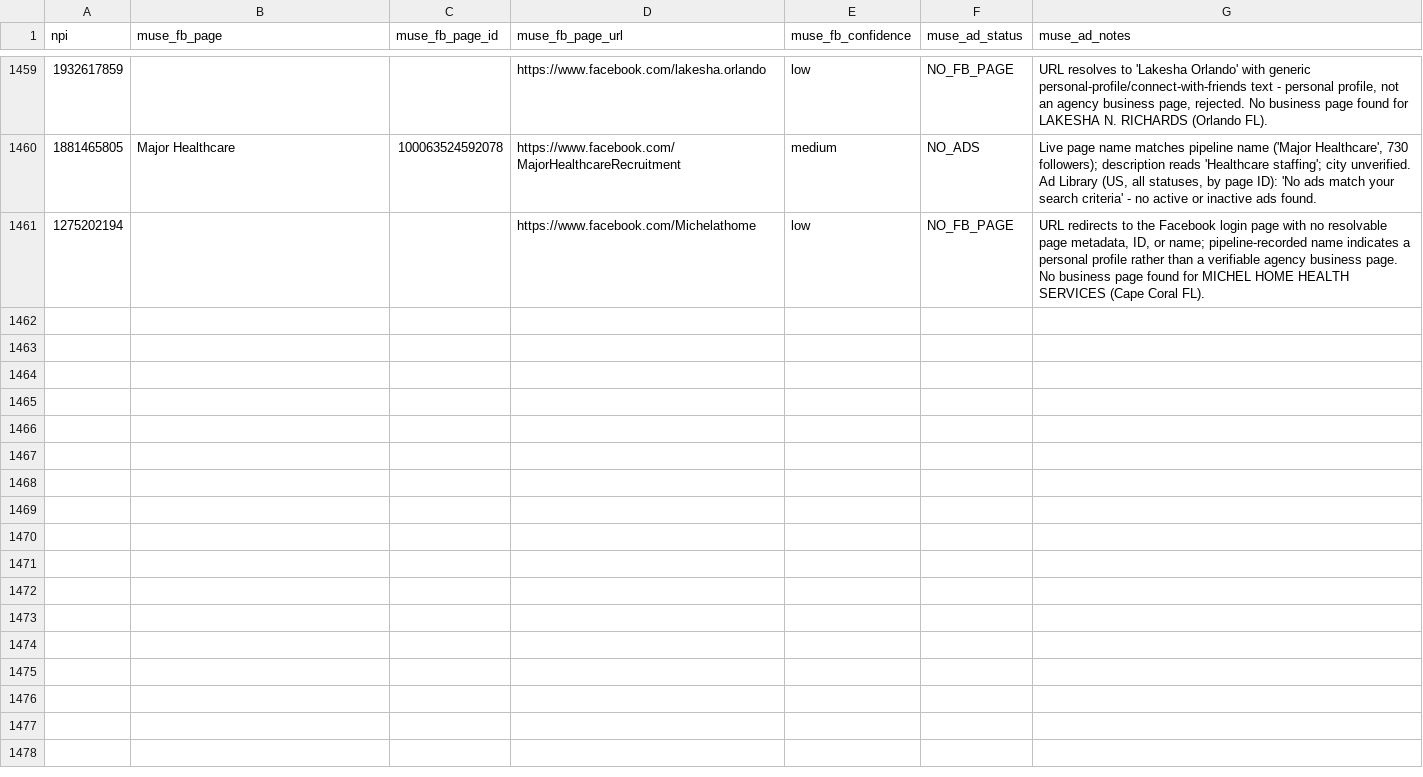
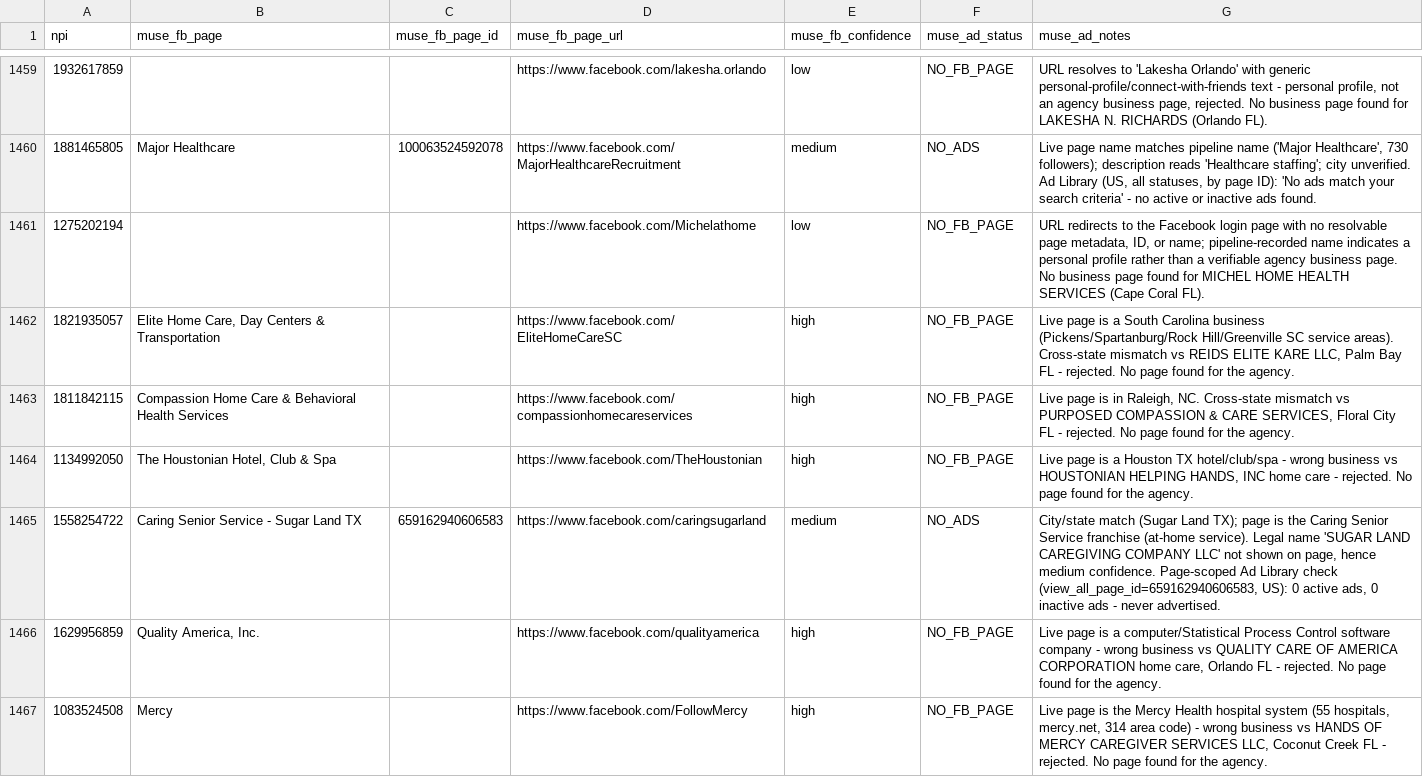
Before and after one commit to Sarojkumar9999/targeto-senior-home-care-pipeline, a CSV file: data/muse_verifications.csv, drawn as a sheet; only a part is shown, gaps mark what is left out; the diff covers the shown part only; the diff names each change by its address in the sheet, - before the commit and + after, or states it on an @@ line.

Commit message:
tier 2 wave 22 batch 8/15: 12 URL-only agencies (15 workers) (+12 verified, 0 dupes skipped)

```diff
--- a/data/muse_verifications.csv
+++ b/data/muse_verifications.csv
+row 1462: 1821935057 | Elite Home Care, Day Centers & Transportation |  | https://www.facebook.com/EliteHomeCareSC | high | NO_FB_PAGE | Live page is a South Carolina business (Pickens/Spartanburg/Rock Hill/Greenville SC service areas). Cross-state mismatch vs REIDS ELITE KARE LLC, Palm Bay FL - rejected. No page found for the agency.
+row 1463: 1811842115 | Compassion Home Care & Behavioral Health Services |  | https://www.facebook.com/compassionhomecareservices | high | NO_FB_PAGE | Live page is in Raleigh, NC. Cross-state mismatch vs PURPOSED COMPASSION & CARE SERVICES, Floral City FL - rejected. No page found for the agency.
+row 1464: 1134992050 | The Houstonian Hotel, Club & Spa |  | https://www.facebook.com/TheHoustonian | high | NO_FB_PAGE | Live page is a Houston TX hotel/club/spa - wrong business vs HOUSTONIAN HELPING HANDS, INC home care - rejected. No page found for the agency.
+row 1465: 1558254722 | Caring Senior Service - Sugar Land TX | 659162940606583 | https://www.facebook.com/caringsugarland | medium | NO_ADS | City/state match (Sugar Land TX); page is the Caring Senior Service franchise (at-home service). Legal name 'SUGAR LAND CAREGIVING COMPANY LLC' not shown on page, hence medium confidence. Page-scoped Ad Library check (view_all_page_id=659162940606583, US): 0 active ads, 0 inactive ads - never advertised.
+row 1466: 1629956859 | Quality America, Inc. |  | https://www.facebook.com/qualityamerica | high | NO_FB_PAGE | Live page is a computer/Statistical Process Control software company - wrong business vs QUALITY CARE OF AMERICA CORPORATION home care, Orlando FL - rejected. No page found for the agency.
+row 1467: 1083524508 | Mercy |  | https://www.facebook.com/FollowMercy | high | NO_FB_PAGE | Live page is the Mercy Health hospital system (55 hospitals, mercy.net, 314 area code) - wrong business vs HANDS OF MERCY CAREGIVER SERVICES LLC, Coconut Creek FL - rejected. No page found for the agency.
```
Also changed, not shown: 6 added rows elsewhere in this file.
